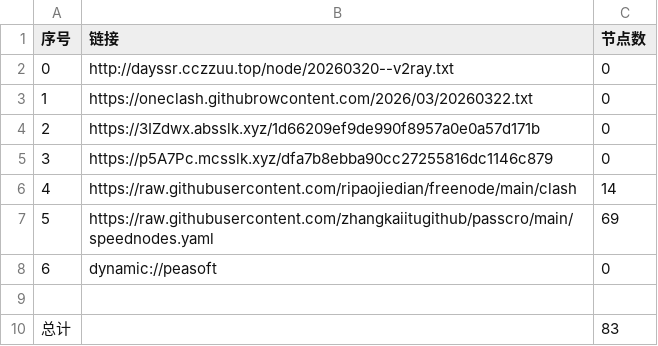
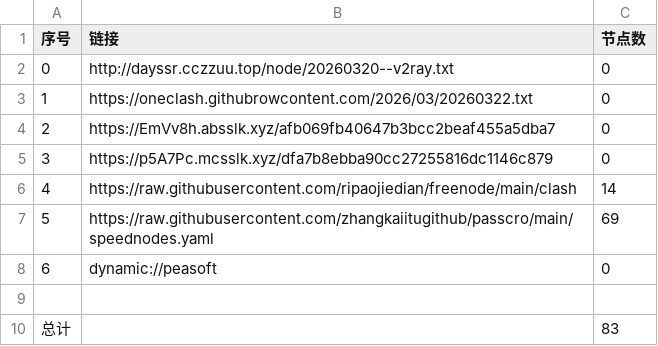
Before and after one commit to obscure1990/AutoMergePublicNodes, a CSV file: list_result.csv, drawn as a sheet.

```diff
--- a/list_result.csv
+++ b/list_result.csv
@@ -3,3 +3,3 @@
 1,https://oneclash.githubrowcontent.com/2026/03/20260322.txt,0
-2,https://3IZdwx.absslk.xyz/1d66209ef9de990f8957a0e0a57d171b,0
+2,https://EmVv8h.absslk.xyz/afb069fb40647b3bcc2beaf455a5dba7,0
 3,https://p5A7Pc.mcsslk.xyz/dfa7b8ebba90cc27255816dc1146c879,0
```
Also changed, not shown: 3 other files.
